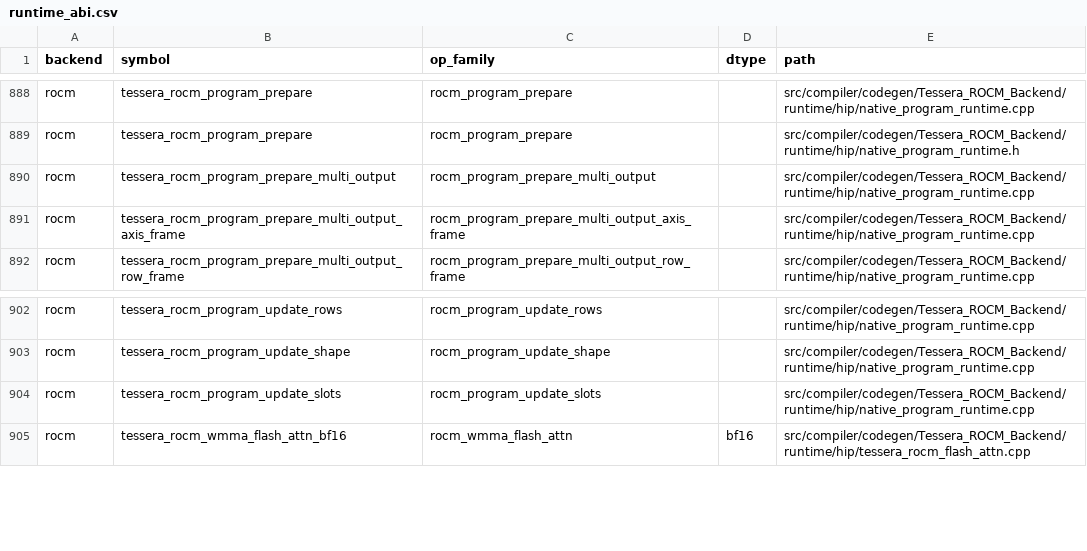
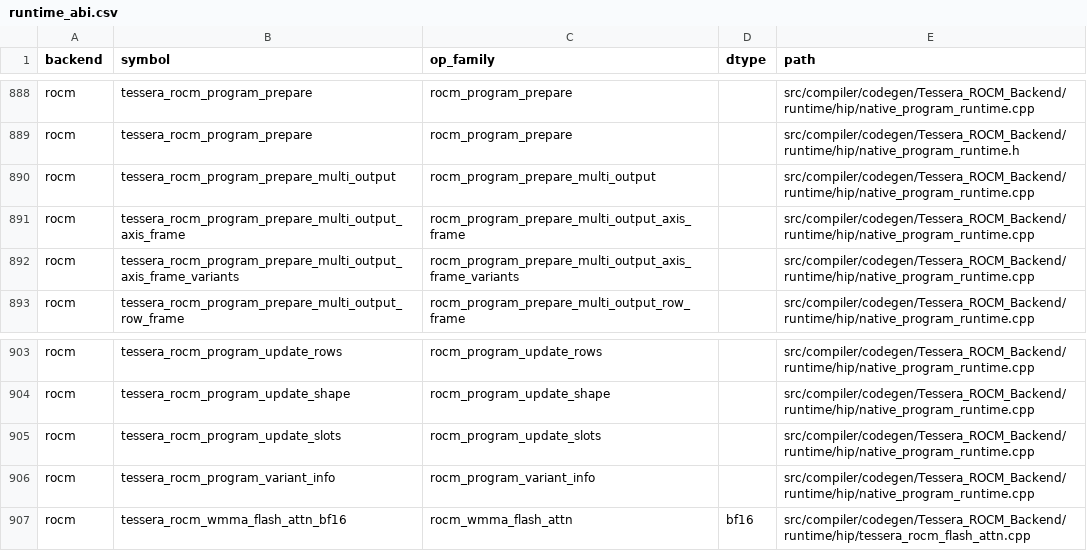
Before and after one commit to gstoner/tessera, a CSV file: docs/audit/generated/runtime_abi.csv, drawn as a sheet; only a part is shown, gaps mark what is left out; the diff names each change by its address in the sheet, - before the commit and + after, or states it on an @@ line.

```diff
--- a/docs/audit/generated/runtime_abi.csv
+++ b/docs/audit/generated/runtime_abi.csv
+row 892: rocm | tessera_rocm_program_prepare_multi_output_axis_frame_variants | rocm_program_prepare_multi_output_axis_frame_variants |  | src/compiler/codegen/Tessera_ROCM_Backend/runtime/hip/native_program_runtime.cpp
+row 906: rocm | tessera_rocm_program_variant_info | rocm_program_variant_info |  | src/compiler/codegen/Tessera_ROCM_Backend/runtime/hip/native_program_runtime.cpp
```
Also changed, not shown: docs/audit/generated/compiler_progress.csv, 2 other files.
